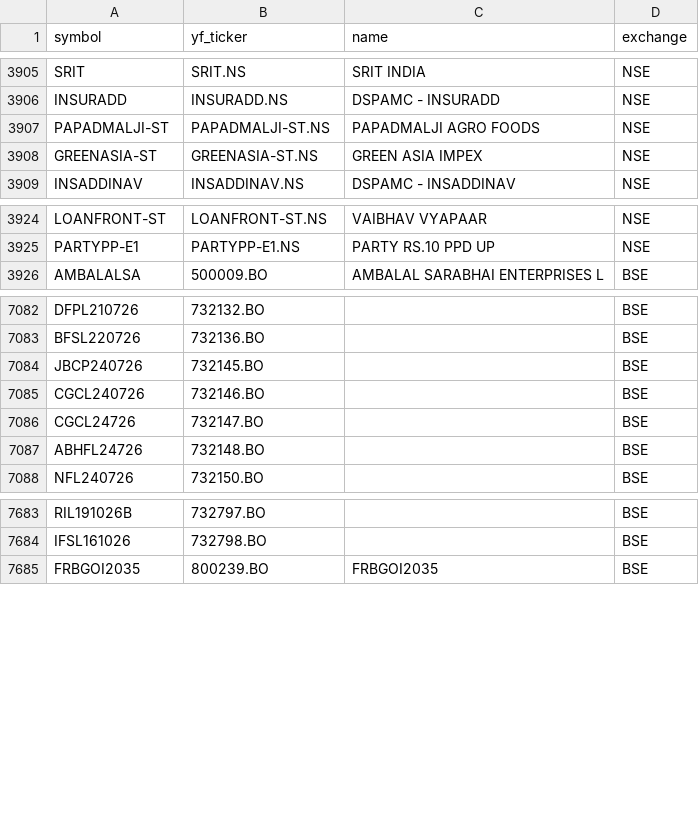
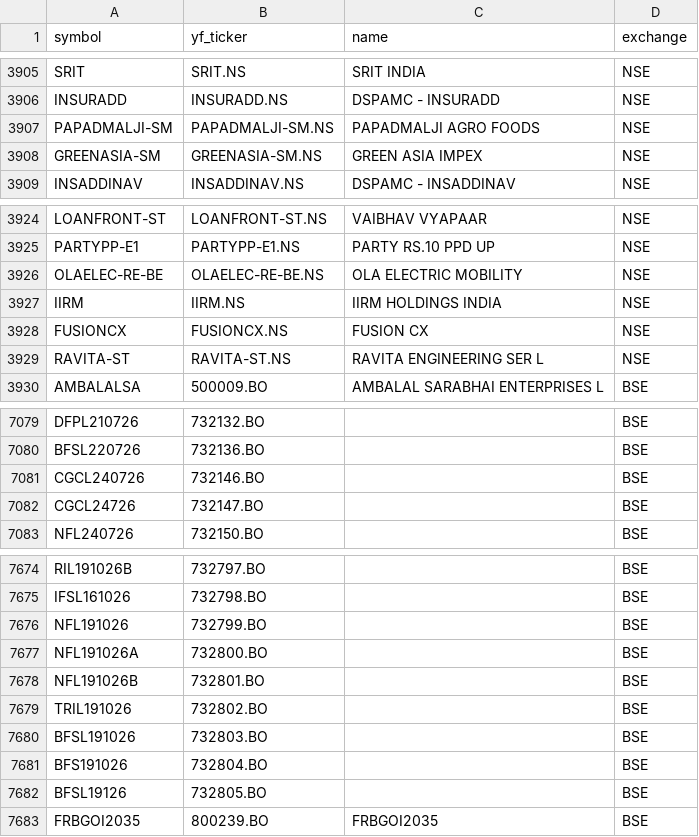
Before and after one commit to Aditya100704/nse-bse-momentum-scanner, a CSV file: data/universe.csv, drawn as a sheet; only a part is shown, gaps mark what is left out; the diff covers the shown part only.

```diff
--- a/data/universe.csv
+++ b/data/universe.csv
@@ -3906,4 +3906,4 @@ SRIT,SRIT.NS,SRIT INDIA,NSE
 INSURADD,INSURADD.NS,DSPAMC - INSURADD,NSE
-PAPADMALJI-ST,PAPADMALJI-ST.NS,PAPADMALJI AGRO FOODS,NSE
-GREENASIA-ST,GREENASIA-ST.NS,GREEN ASIA IMPEX,NSE
+PAPADMALJI-SM,PAPADMALJI-SM.NS,PAPADMALJI AGRO FOODS,NSE
+GREENASIA-SM,GREENASIA-SM.NS,GREEN ASIA IMPEX,NSE
 INSADDINAV,INSADDINAV.NS,DSPAMC - INSADDINAV,NSE
@@ -3925,2 +3925,6 @@ LOANFRONT-ST,LOANFRONT-ST.NS,VAIBHAV VYAPAAR,NSE
 PARTYPP-E1,PARTYPP-E1.NS,PARTY RS.10 PPD UP,NSE
+OLAELEC-RE-BE,OLAELEC-RE-BE.NS,OLA ELECTRIC MOBILITY,NSE
+IIRM,IIRM.NS,IIRM HOLDINGS INDIA,NSE
+FUSIONCX,FUSIONCX.NS,FUSION CX,NSE
+RAVITA-ST,RAVITA-ST.NS,RAVITA ENGINEERING SER L,NSE
 AMBALALSA,500009.BO,AMBALAL SARABHAI ENTERPRISES L,BSE
@@ -7083,6 +7080,4 @@ DFPL210726,732132.BO,,BSE
 BFSL220726,732136.BO,,BSE
-JBCP240726,732145.BO,,BSE
 CGCL240726,732146.BO,,BSE
 CGCL24726,732147.BO,,BSE
-ABHFL24726,732148.BO,,BSE
 NFL240726,732150.BO,,BSE
@@ -7684,2 +7675,9 @@ RIL191026B,732797.BO,,BSE
 IFSL161026,732798.BO,,BSE
+NFL191026,732799.BO,,BSE
+NFL191026A,732800.BO,,BSE
+NFL191026B,732801.BO,,BSE
+TRIL191026,732802.BO,,BSE
+BFSL191026,732803.BO,,BSE
+BFS191026,732804.BO,,BSE
+BFSL19126,732805.BO,,BSE
 FRBGOI2035,800239.BO,FRBGOI2035,BSE
```
Also changed, not shown: 3 added rows and 11 removed rows elsewhere in this file, data/scanner_output_us.csv, data/universe_us.csv, 7 other files.
